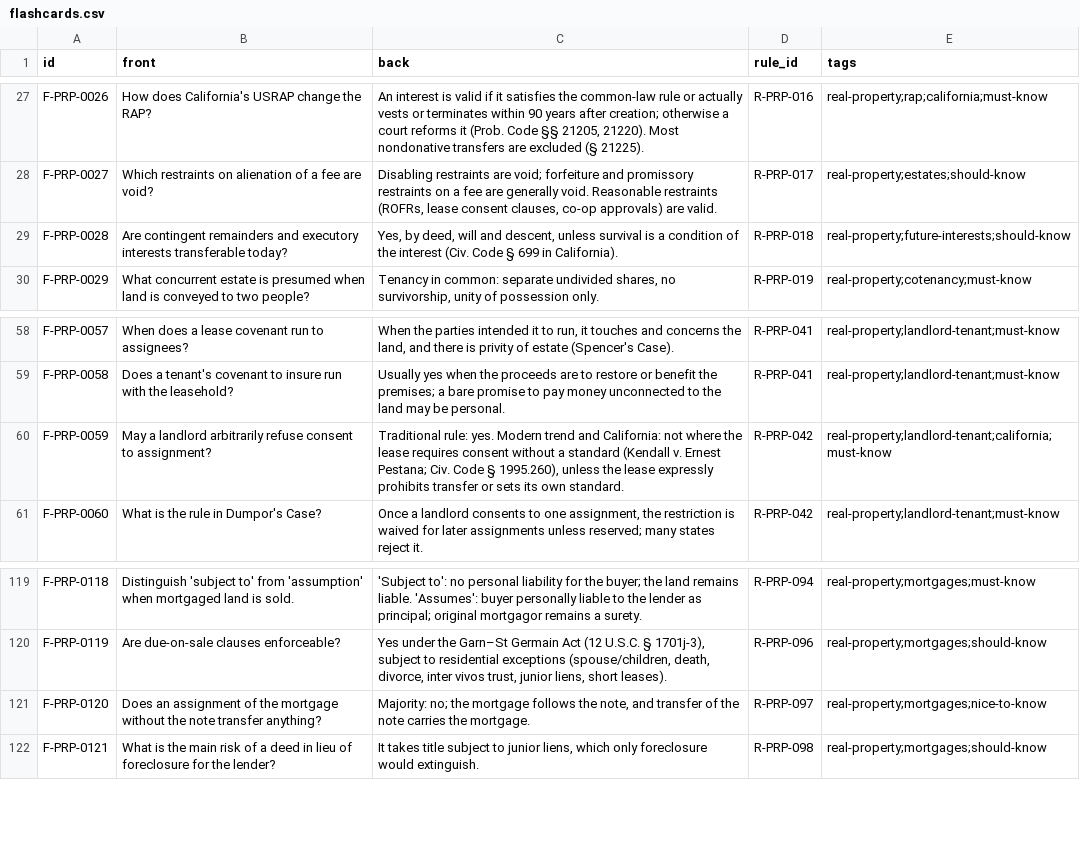
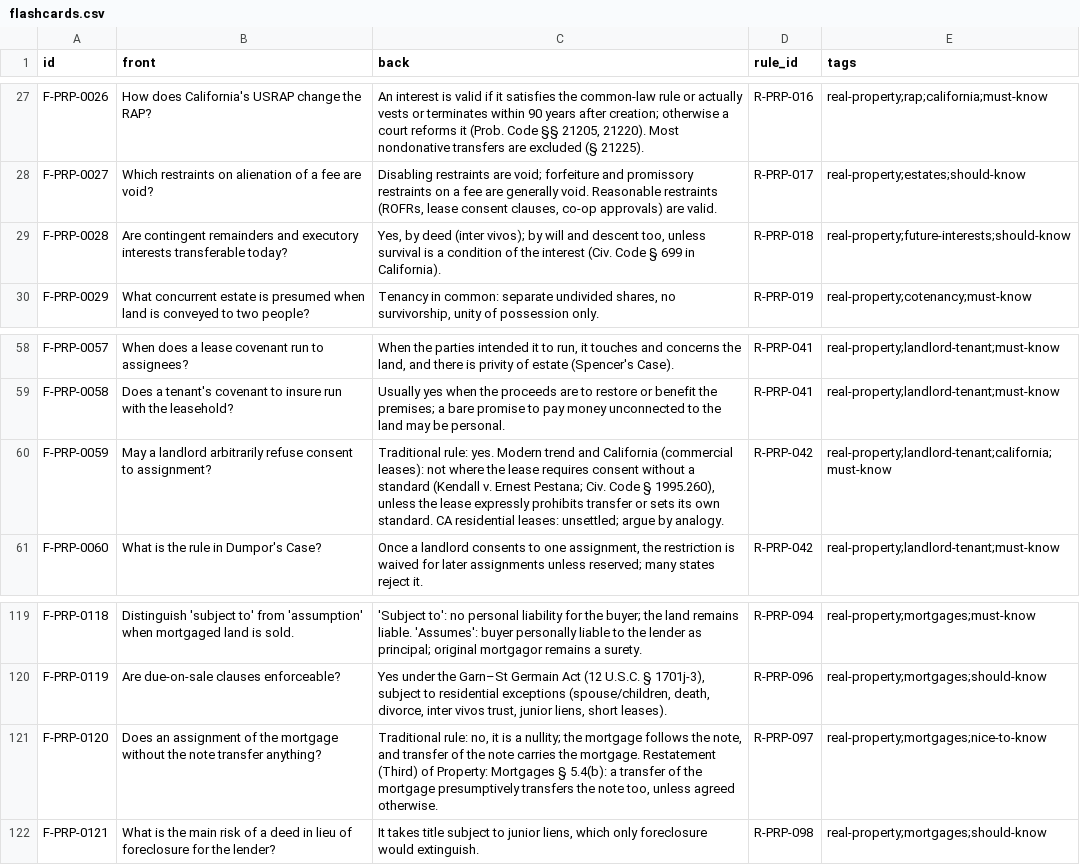
Before and after one commit to FrankHuang94/ca-bar-prep-claude, a CSV file: 03-subjects/real-property/flashcards.csv, drawn as a sheet; only a part is shown, gaps mark what is left out.

```diff
--- a/03-subjects/real-property/flashcards.csv
+++ b/03-subjects/real-property/flashcards.csv
@@ -28,3 +28,3 @@ F-PRP-0026,How does California's USRAP change the RAP?,"An interest is valid if
 F-PRP-0027,Which restraints on alienation of a fee are void?,"Disabling restraints are void; forfeiture and promissory restraints on a fee are generally void. Reasonable restraints (ROFRs, lease consent clauses, co-op approvals) are valid.",R-PRP-017,real-property;estates;should-know
-F-PRP-0028,Are contingent remainders and executory interests transferable today?,"Yes, by deed, will and descent, unless survival is a condition of the interest (Civ. Code § 699 in California).",R-PRP-018,real-property;future-interests;should-know
+F-PRP-0028,Are contingent remainders and executory interests transferable today?,"Yes, by deed (inter vivos); by will and descent too, unless survival is a condition of the interest (Civ. Code § 699 in California).",R-PRP-018,real-property;future-interests;should-know
 F-PRP-0029,What concurrent estate is presumed when land is conveyed to two people?,"Tenancy in common: separate undivided shares, no survivorship, unity of possession only.",R-PRP-019,real-property;cotenancy;must-know
@@ -59,3 +59,3 @@ F-PRP-0057,When does a lease covenant run to assignees?,"When the parties intend
 F-PRP-0058,Does a tenant's covenant to insure run with the leasehold?,Usually yes when the proceeds are to restore or benefit the premises; a bare promise to pay money unconnected to the land may be personal.,R-PRP-041,real-property;landlord-tenant;must-know
-F-PRP-0059,May a landlord arbitrarily refuse consent to assignment?,"Traditional rule: yes. Modern trend and California: not where the lease requires consent without a standard (Kendall v. Ernest Pestana; Civ. Code § 1995.260), unless the lease expressly prohibits transfer or sets its own standard.",R-PRP-042,real-property;landlord-tenant;california;must-know
+F-PRP-0059,May a landlord arbitrarily refuse consent to assignment?,"Traditional rule: yes. Modern trend and California (commercial leases): not where the lease requires consent without a standard (Kendall v. Ernest Pestana; Civ. Code § 1995.260), unless the lease expressly prohibits transfer or sets its own standard. CA residential leases: unsettled; argue by analogy.",R-PRP-042,real-property;landlord-tenant;california;must-know
 F-PRP-0060,What is the rule in Dumpor's Case?,"Once a landlord consents to one assignment, the restriction is waived for later assignments unless reserved; many states reject it.",R-PRP-042,real-property;landlord-tenant;must-know
@@ -120,3 +120,3 @@ F-PRP-0118,Distinguish 'subject to' from 'assumption' when mortgaged land is sol
 F-PRP-0119,Are due-on-sale clauses enforceable?,"Yes under the Garn–St Germain Act (12 U.S.C. § 1701j-3), subject to residential exceptions (spouse/children, death, divorce, inter vivos trust, junior liens, short leases).",R-PRP-096,real-property;mortgages;should-know
-F-PRP-0120,Does an assignment of the mortgage without the note transfer anything?,"Majority: no; the mortgage follows the note, and transfer of the note carries the mortgage.",R-PRP-097,real-property;mortgages;nice-to-know
+F-PRP-0120,Does an assignment of the mortgage without the note transfer anything?,"Traditional rule: no, it is a nullity; the mortgage follows the note, and transfer of the note carries the mortgage. Restatement (Third) of Property: Mortgages § 5.4(b): a transfer of the mortgage presumptively transfers the note too, unless agreed otherwise.",R-PRP-097,real-property;mortgages;nice-to-know
 F-PRP-0121,What is the main risk of a deed in lieu of foreclosure for the lender?,"It takes title subject to junior liens, which only foreclosure would extinguish.",R-PRP-098,real-property;mortgages;should-know
```
Also changed, not shown: 03-subjects/contracts/flashcards.csv, 03-subjects/torts/flashcards.csv, 16 other files.
